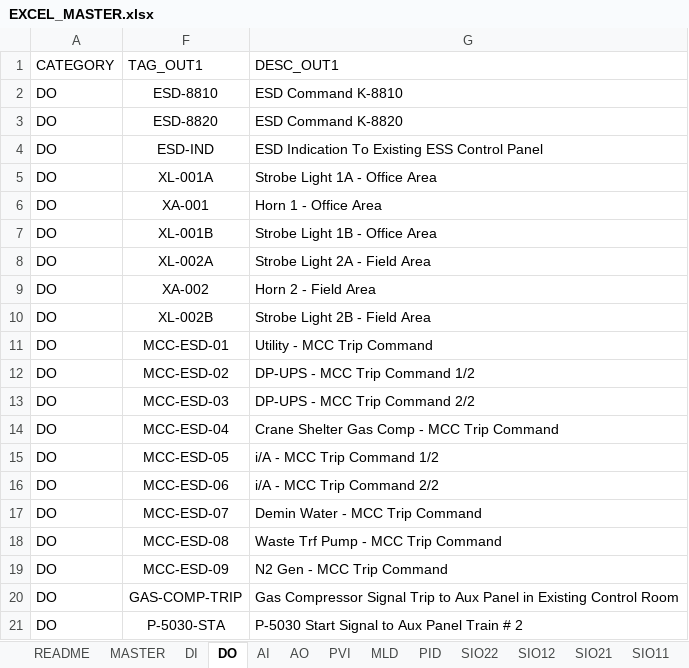
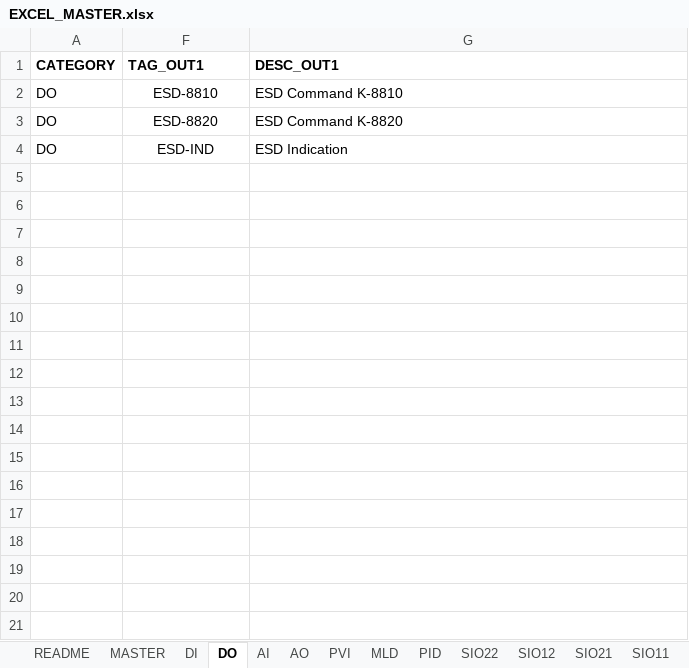
Before and after one commit to kebejoan/logic-designer-generator, an Excel workbook: EXCEL_MASTER.xlsx, sheet DO, drawn as a sheet; values as stored, in another font and other column widths than the file's, no borders; the diff names each change by its address in the sheet, - before the commit and + after, or states it on an @@ line.

```diff
--- a/EXCEL_MASTER.xlsx (sheet DO)
+++ b/EXCEL_MASTER.xlsx (sheet DO)
-A1 bold: off
+A1 bold: on
-F1:G1 bold: off
+F1:G1 bold: on
-G4 (DESC_OUT1): ESD Indication To Existing ESS Control Panel
+G4 (DESC_OUT1): ESD Indication
-row 5: DO | XL-001A | Strobe Light 1A - Office Area
-row 6: DO | XA-001 | Horn 1 - Office Area
-row 7: DO | XL-001B | Strobe Light 1B - Office Area
-row 8: DO | XL-002A | Strobe Light 2A - Field Area
-row 9: DO | XA-002 | Horn 2 - Field Area
-row 10: DO | XL-002B | Strobe Light 2B - Field Area
-row 11: DO | MCC-ESD-01 | Utility - MCC Trip Command
-row 12: DO | MCC-ESD-02 | DP-UPS - MCC Trip Command 1/2
-row 13: DO | MCC-ESD-03 | DP-UPS - MCC Trip Command 2/2
-row 14: DO | MCC-ESD-04 | Crane Shelter Gas Comp - MCC Trip Command
-row 15: DO | MCC-ESD-05 | i/A - MCC Trip Command 1/2
-row 16: DO | MCC-ESD-06 | i/A - MCC Trip Command 2/2
-row 17: DO | MCC-ESD-07 | Demin Water - MCC Trip Command
-row 18: DO | MCC-ESD-08 | Waste Trf Pump - MCC Trip Command
-row 19: DO | MCC-ESD-09 | N2 Gen - MCC Trip Command
-row 20: DO | GAS-COMP-TRIP | Gas Compressor Signal Trip to Aux Panel in Existing Control Room
-row 21: DO | P-5030-STA | P-5030 Start Signal to Aux Panel Train # 2
```
Also changed, not shown: sheet PVI, sheet README, sheet DI, sheet PID, sheet AI, sheet SIO22, 5 more sheets, charts or pictures, 4 other files.
